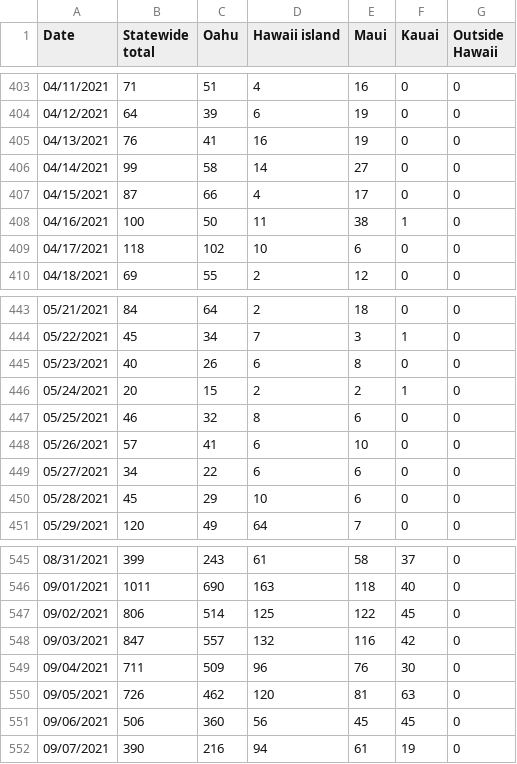
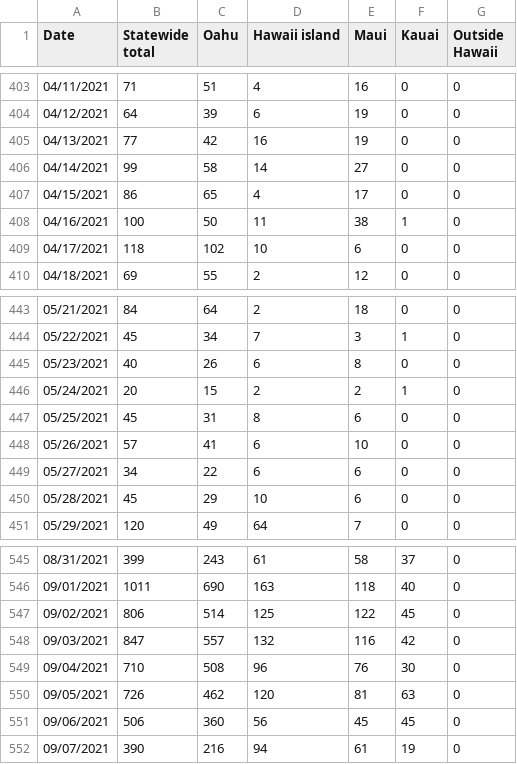
Before and after one commit to webb001/webb001.github.io, a CSV file: daily.csv, drawn as a sheet; only a part is shown, gaps mark what is left out; the diff covers the shown part only.

```diff
--- a/daily.csv
+++ b/daily.csv
@@ -404,5 +404,5 @@ Date,Statewide total,Oahu,Hawaii island,Maui,Kauai,Outside Hawaii
 04/12/2021,64,39,6,19,0,0
-04/13/2021,76,41,16,19,0,0
+04/13/2021,77,42,16,19,0,0
 04/14/2021,99,58,14,27,0,0
-04/15/2021,87,66,4,17,0,0
+04/15/2021,86,65,4,17,0,0
 04/16/2021,100,50,11,38,1,0
@@ -446,3 +446,3 @@ Date,Statewide total,Oahu,Hawaii island,Maui,Kauai,Outside Hawaii
 05/24/2021,20,15,2,2,1,0
-05/25/2021,46,32,8,6,0,0
+05/25/2021,45,31,8,6,0,0
 05/26/2021,57,41,6,10,0,0
@@ -548,3 +548,3 @@ Date,Statewide total,Oahu,Hawaii island,Maui,Kauai,Outside Hawaii
 09/03/2021,847,557,132,116,42,0
-09/04/2021,711,509,96,76,30,0
+09/04/2021,710,508,96,76,30,0
 09/05/2021,726,462,120,81,63,0
```
Also changed, not shown: 1 added row and 27 edited cells elsewhere in this file, 9 other files.
